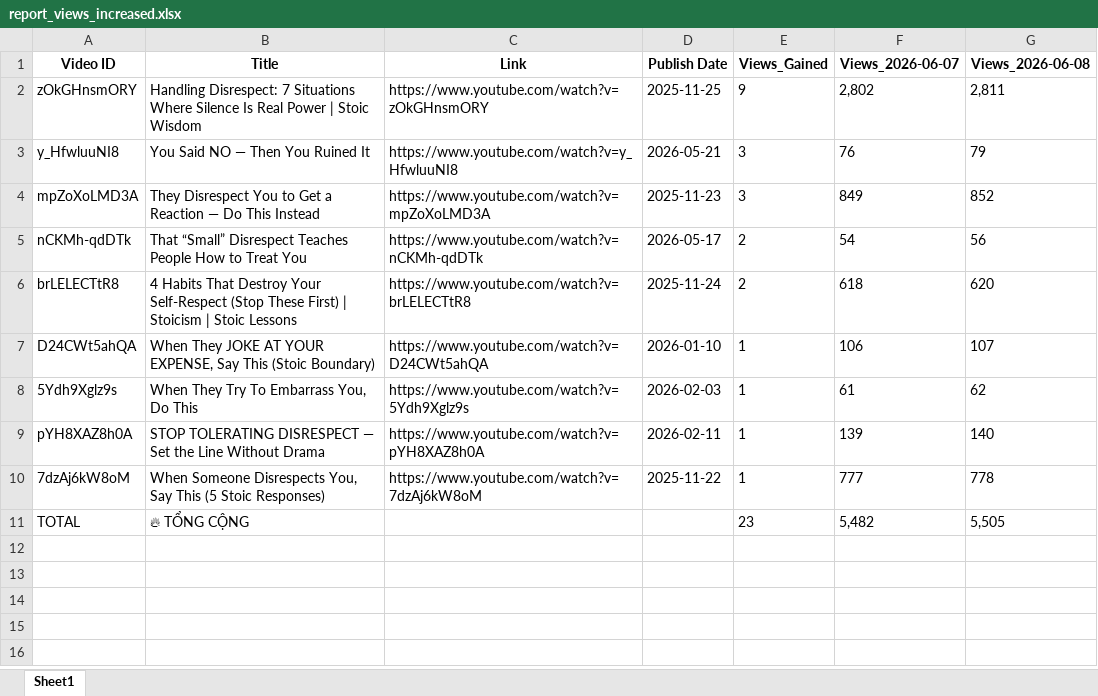
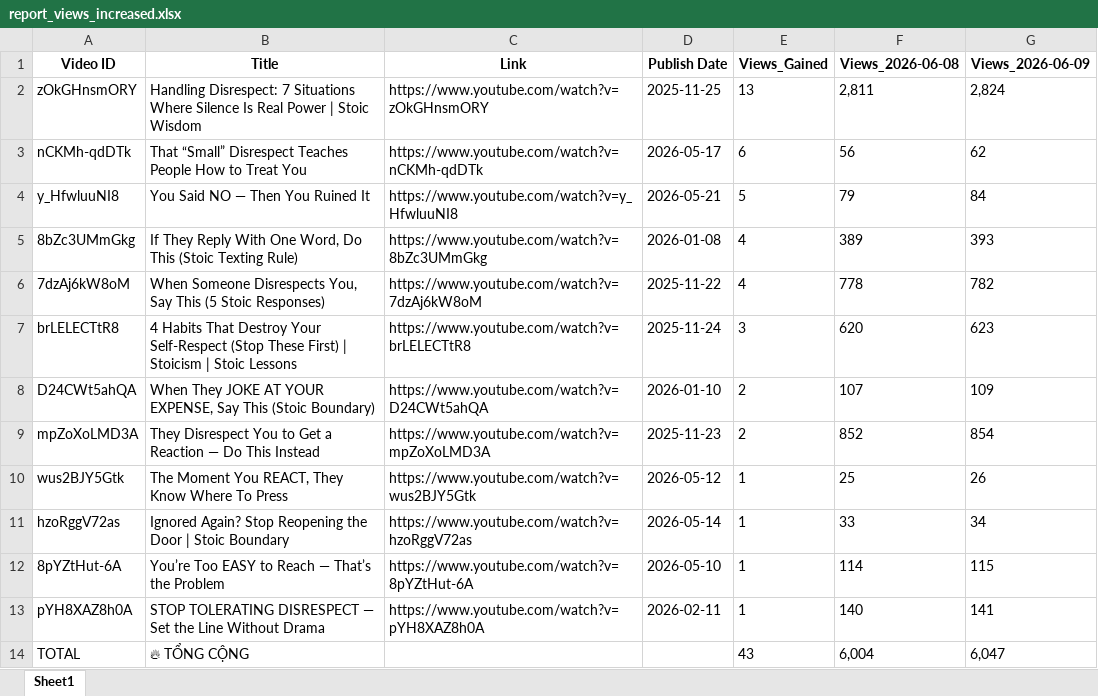
Before and after one commit to queen10022004-create/daily-views, an Excel workbook: report_views_increased.xlsx, sheet Sheet1, drawn as a sheet; values as stored, in another font and other column widths than the file's, no borders; removed rows and columns are numbered as before the commit, all else as after; the diff names each change by its address in the sheet, - before the commit and + after, or states it on an @@ line.

```diff
--- a/report_views_increased.xlsx (sheet Sheet1)
+++ b/report_views_increased.xlsx (sheet Sheet1)
-column F (Views_2026-06-07), row 2: 2,802; rows 5-7: 54 | 618 | 106; row 9: 139; row 11: 5,482
+column G (Views_2026-06-09), rows 2-3: 2,824 | 62; rows 7-8: 623 | 109; rows 13-14: 141 | 6,047
-E2 (Views_Gained): 9
+E2 (Views_Gained): 13
-row 3: y_HfwluuNI8 | You Said NO — Then You Ruined It | https://www.youtube.com/watch?v=y_HfwluuNI8 | 2026-05-21 | 3 | 76 | 79
-row 4: mpZoXoLMD3A | They Disrespect You to Get a Reaction — Do This Instead | https://www.youtube.com/watch?v=mpZoXoLMD3A | 2025-11-23 | 3 | 849 | 852
-E3 (Views_Gained): 2
+E3 (Views_Gained): 6
+row 4: y_HfwluuNI8 | You Said NO — Then You Ruined It | https://www.youtube.com/watch?v=y_HfwluuNI8 | 2026-05-21 | 5 | 79 | 84
+row 5: 8bZc3UMmGkg | If They Reply With One Word, Do This (Stoic Texting Rule) | https://www.youtube.com/watch?v=8bZc3UMmGkg | 2026-01-08 | 4 | 389 | 393
+row 6: 7dzAj6kW8oM | When Someone Disrespects You, Say This (5 Stoic Responses) | https://www.youtube.com/watch?v=7dzAj6kW8oM | 2025-11-22 | 4 | 778 | 782
-E7 (Views_Gained): 2
+E7 (Views_Gained): 3
-E8 (Views_Gained): 1
+E8 (Views_Gained): 2
-row 8: 5Ydh9Xglz9s | When They Try To Embarrass You, Do This | https://www.youtube.com/watch?v=5Ydh9Xglz9s | 2026-02-03 | 1 | 61 | 62
+row 9: mpZoXoLMD3A | They Disrespect You to Get a Reaction — Do This Instead | https://www.youtube.com/watch?v=mpZoXoLMD3A | 2025-11-23 | 2 | 852 | 854
+row 10: wus2BJY5Gtk | The Moment You REACT, They Know Where To Press | https://www.youtube.com/watch?v=wus2BJY5Gtk | 2026-05-12 | 1 | 25 | 26
+row 11: hzoRggV72as | Ignored Again? Stop Reopening the Door | Stoic Boundary | https://www.youtube.com/watch?v=hzoRggV72as | 2026-05-14 | 1 | 33 | 34
+row 12: 8pYZtHut-6A | You’re Too EASY to Reach — That’s the Problem | https://www.youtube.com/watch?v=8pYZtHut-6A | 2026-05-10 | 1 | 114 | 115
-row 10: 7dzAj6kW8oM | When Someone Disrespects You, Say This (5 Stoic Responses) | https://www.youtube.com/watch?v=7dzAj6kW8oM | 2025-11-22 | 1 | 777 | 778
-E14 (Views_Gained): 23
+E14 (Views_Gained): 43
-F14 (Views_2026-06-08): 5,505
+F14 (Views_2026-06-08): 6,004
```
Also changed, not shown: history_stoicether.xlsx.
